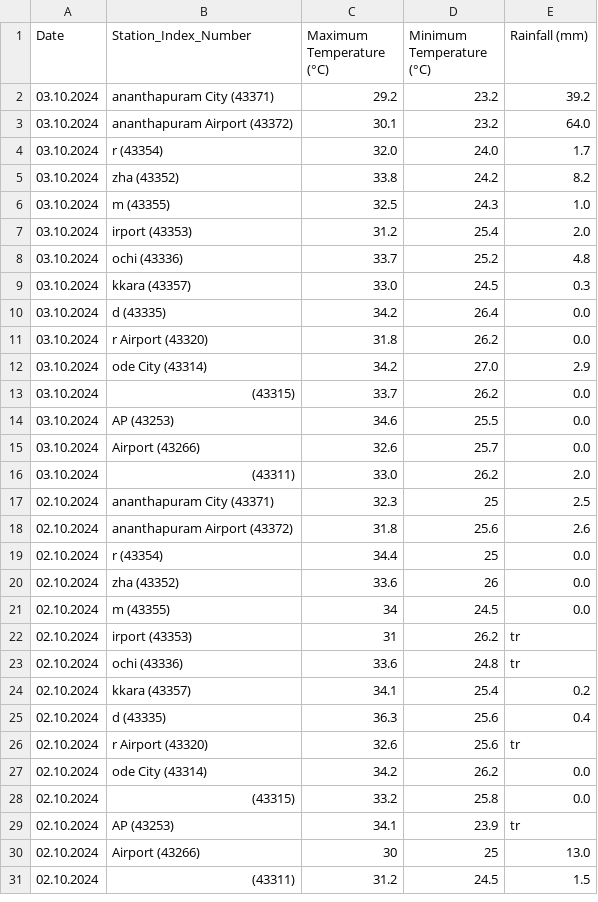
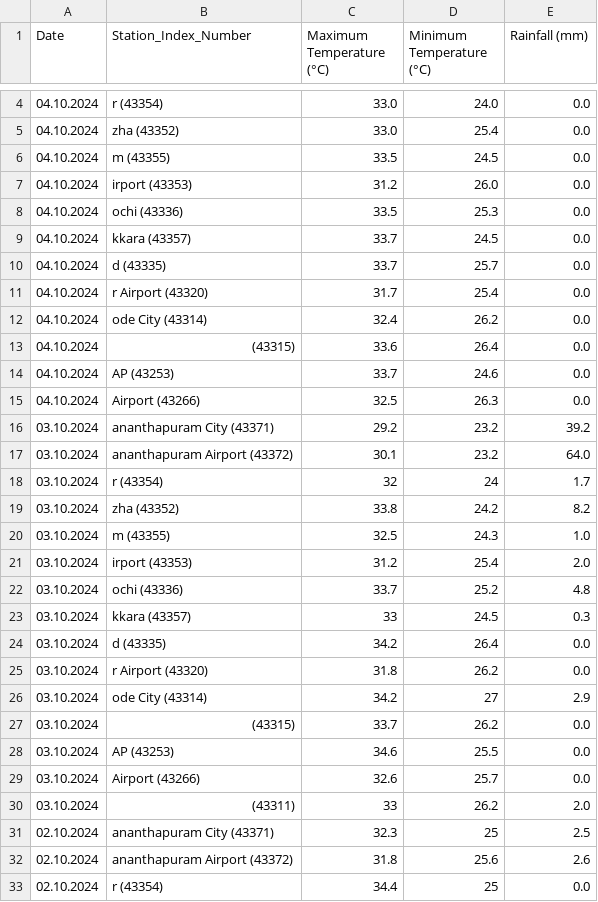
Before and after one commit to arungop/kerala-weather-collector, a CSV file: data/weather_accum.csv, drawn as a sheet; only a part is shown, gaps mark what is left out; the shorter side is filled out with more unchanged rows; the diff covers the shown part only.

```diff
--- a/data/weather_accum.csv
+++ b/data/weather_accum.csv
@@ -2,4 +4,16 @@ Date,Station_Index_Number,Maximum Temperature (°C),Minimum Temperature (°C),Ra
+04.10.2024,r (43354),33.0,24.0,0.0
+04.10.2024,zha (43352),33.0,25.4,0.0
+04.10.2024,m (43355),33.5,24.5,0.0
+04.10.2024,irport (43353),31.2,26.0,0.0
+04.10.2024,ochi (43336),33.5,25.3,0.0
+04.10.2024,kkara (43357),33.7,24.5,0.0
+04.10.2024,d (43335),33.7,25.7,0.0
+04.10.2024,r Airport (43320),31.7,25.4,0.0
+04.10.2024,ode City (43314),32.4,26.2,0.0
+04.10.2024,(43315),33.6,26.4,0.0
+04.10.2024,AP (43253),33.7,24.6,0.0
+04.10.2024,Airport (43266),32.5,26.3,0.0
 03.10.2024,ananthapuram City (43371),29.2,23.2,39.2
 03.10.2024,ananthapuram Airport (43372),30.1,23.2,64.0
-03.10.2024,r (43354),32.0,24.0,1.7
+03.10.2024,r (43354),32,24,1.7
 03.10.2024,zha (43352),33.8,24.2,8.2
@@ -8,6 +22,6 @@ Date,Station_Index_Number,Maximum Temperature (°C),Minimum Temperature (°C),Ra
 03.10.2024,ochi (43336),33.7,25.2,4.8
-03.10.2024,kkara (43357),33.0,24.5,0.3
+03.10.2024,kkara (43357),33,24.5,0.3
 03.10.2024,d (43335),34.2,26.4,0.0
 03.10.2024,r Airport (43320),31.8,26.2,0.0
-03.10.2024,ode City (43314),34.2,27.0,2.9
+03.10.2024,ode City (43314),34.2,27,2.9
 03.10.2024,(43315),33.7,26.2,0.0
@@ -15,3 +29,3 @@ Date,Station_Index_Number,Maximum Temperature (°C),Minimum Temperature (°C),Ra
 03.10.2024,Airport (43266),32.6,25.7,0.0
-03.10.2024,(43311),33.0,26.2,2.0
+03.10.2024,(43311),33,26.2,2.0
 02.10.2024,ananthapuram City (43371),32.3,25,2.5
```
Also changed, not shown: 2 added rows elsewhere in this file, 1 other file.
